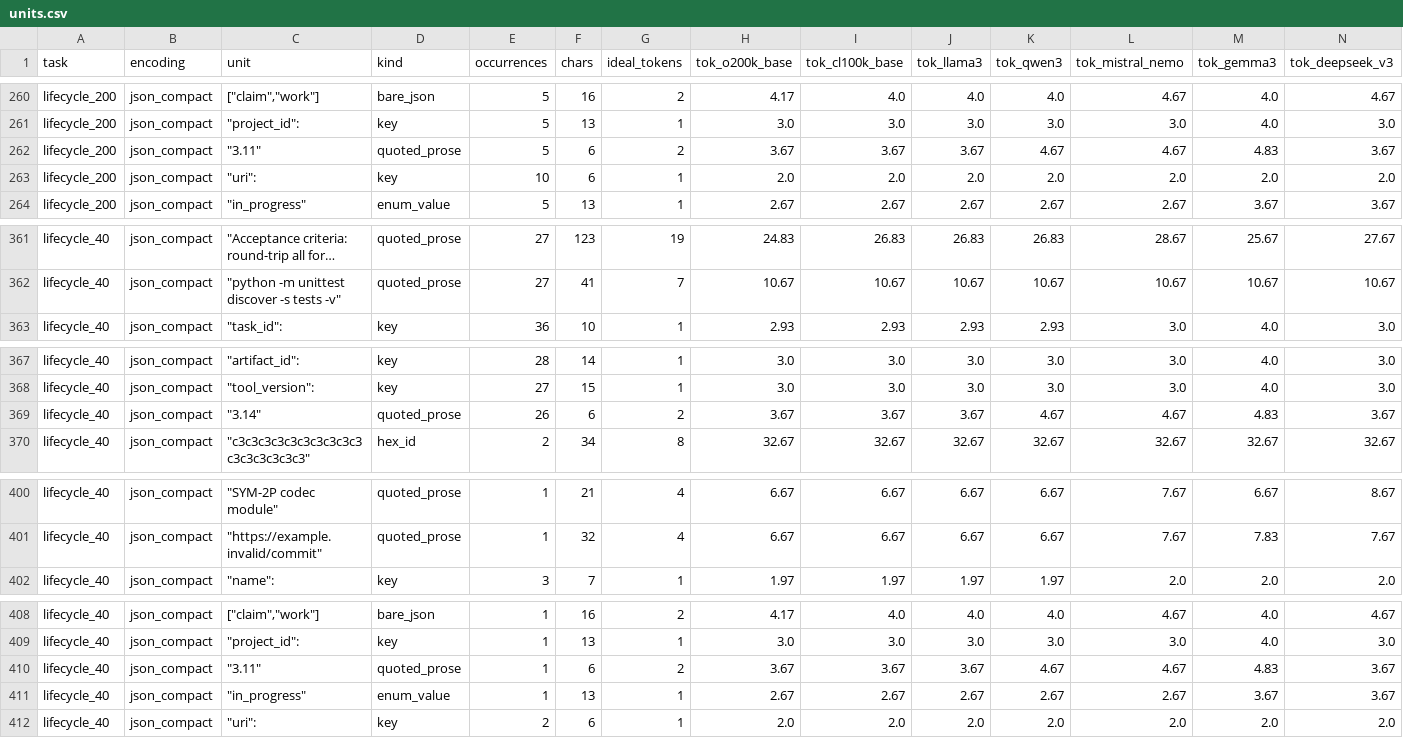
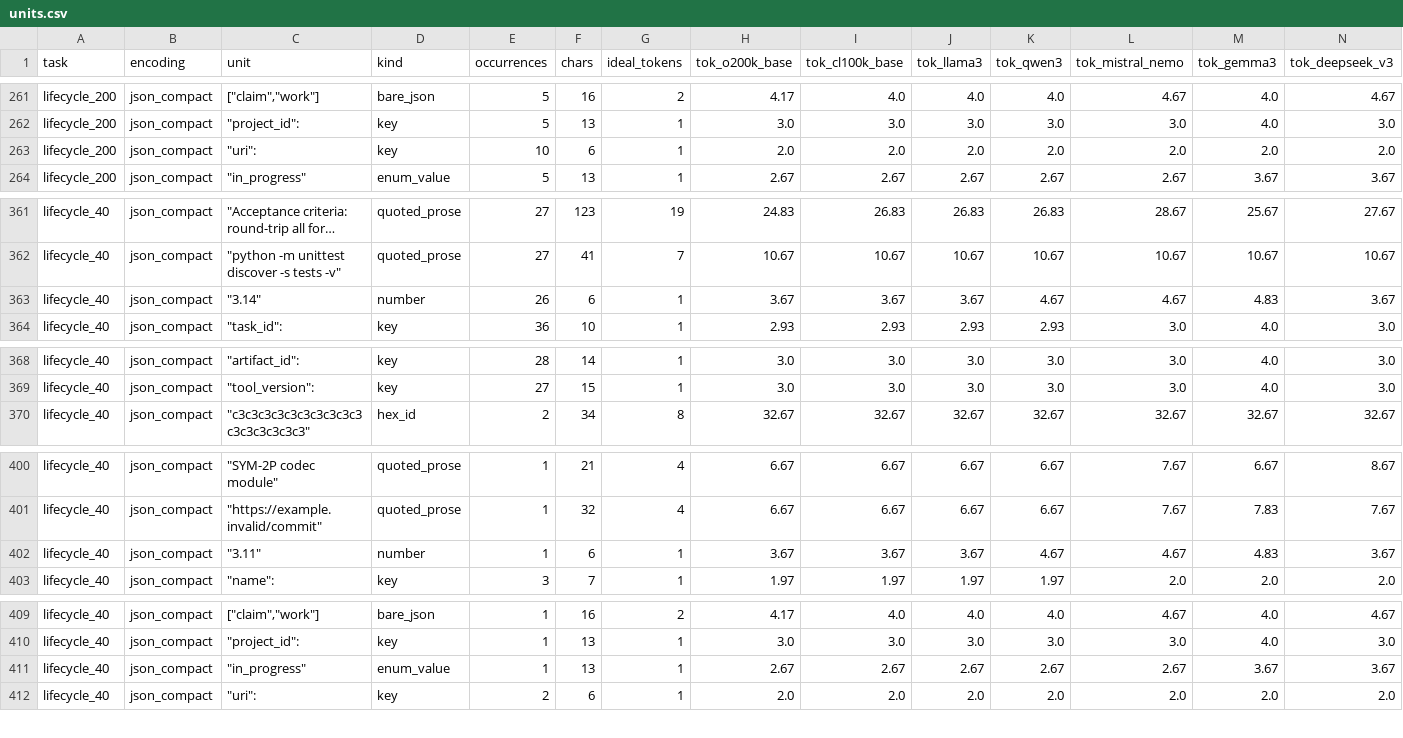
Before and after one commit to Moissanite-Labs/tokenpage, a CSV file: studies/01-tokenizer-waste/results/units.csv, drawn as a sheet; only a part is shown, gaps mark what is left out; long unchanged cells end in …; removed rows and columns are numbered as before the commit, all else as after; rows hold the shown columns only; the diff covers the shown part only; the diff names each change by its address in the sheet, - before the commit and + after, or states it on an @@ line.

```diff
--- a/studies/01-tokenizer-waste/results/units.csv
+++ b/studies/01-tokenizer-waste/results/units.csv
-row 262: lifecycle_200 | json_compact | "3.11" | quoted_prose | 5 | 6 | 2 | 3.67 | 3.67 | 3.67 | 4.67 | 4.67 | 4.83 | 3.67
+row 363: lifecycle_40 | json_compact | "3.14" | number | 26 | 6 | 1 | 3.67 | 3.67 | 3.67 | 4.67 | 4.67 | 4.83 | 3.67
-row 369: lifecycle_40 | json_compact | "3.14" | quoted_prose | 26 | 6 | 2 | 3.67 | 3.67 | 3.67 | 4.67 | 4.67 | 4.83 | 3.67
+row 402: lifecycle_40 | json_compact | "3.11" | number | 1 | 6 | 1 | 3.67 | 3.67 | 3.67 | 4.67 | 4.67 | 4.83 | 3.67
-row 410: lifecycle_40 | json_compact | "3.11" | quoted_prose | 1 | 6 | 2 | 3.67 | 3.67 | 3.67 | 4.67 | 4.67 | 4.83 | 3.67
```
Also changed, not shown: 3 added rows and 2 removed rows elsewhere in this file, studies/01-tokenizer-waste/results/classes.csv, 5 other files.
